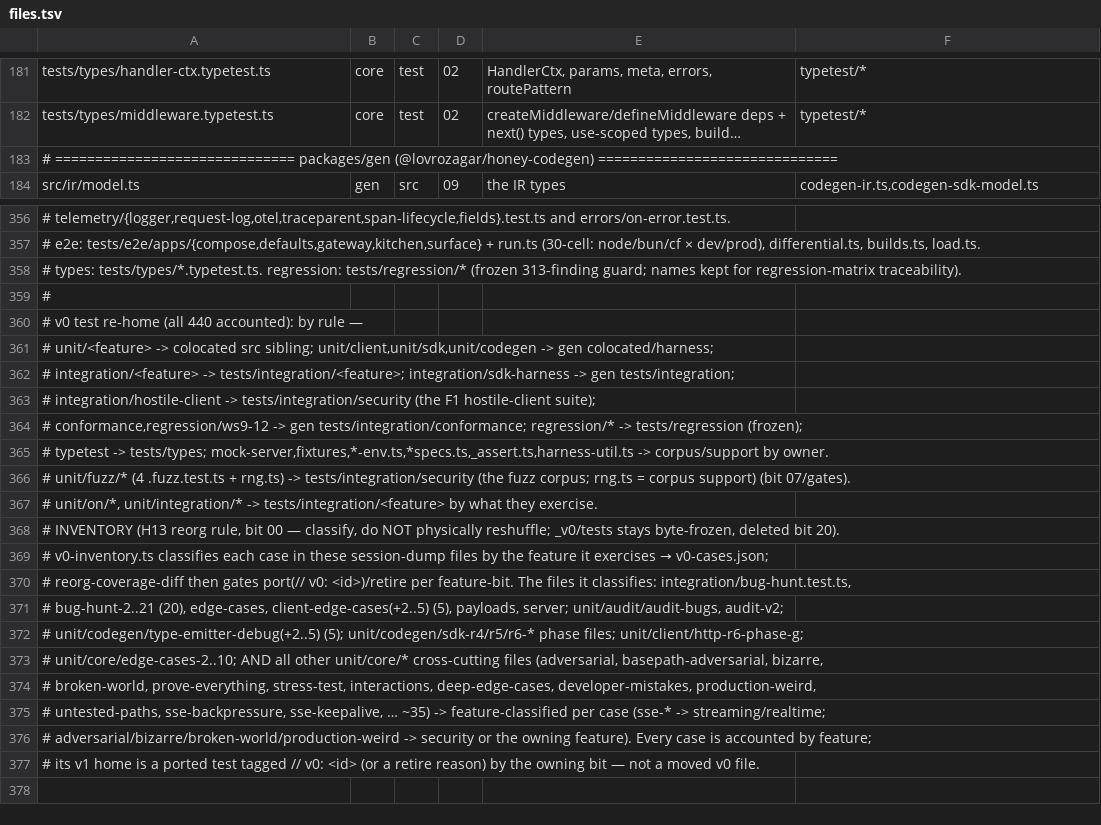
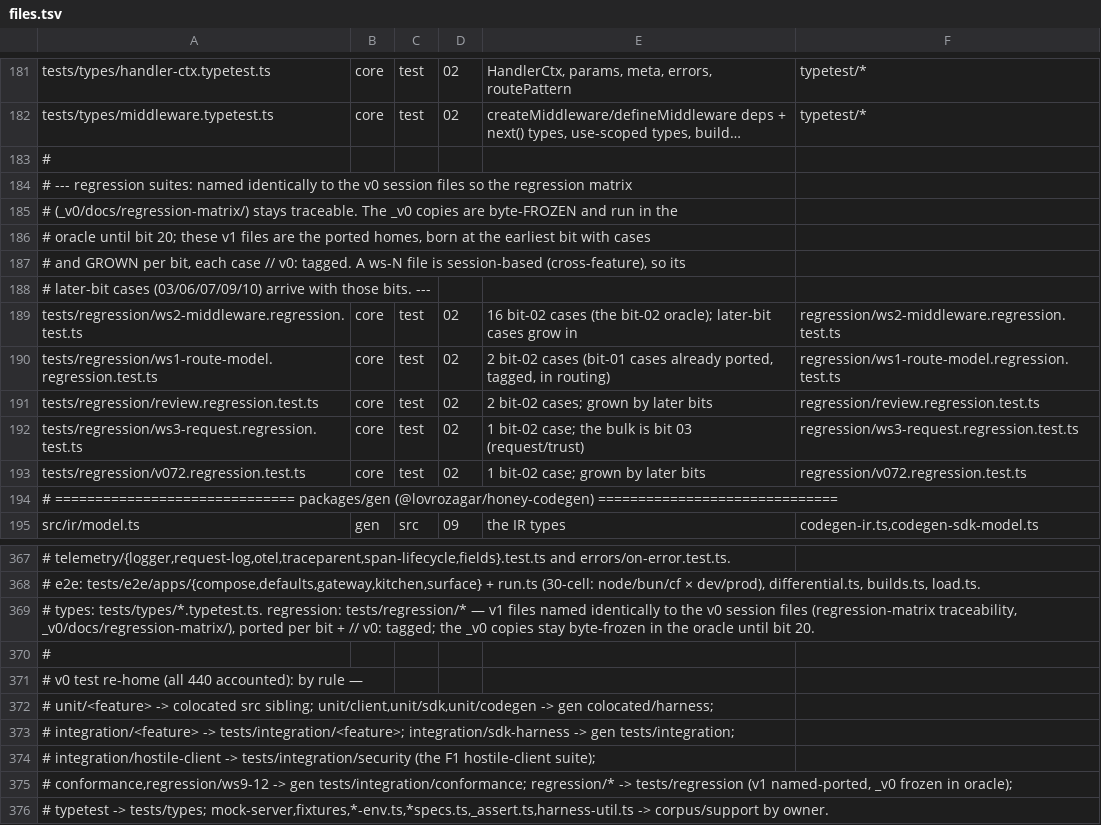
Before and after one commit to workerstack/backend, a TSV file: blueprint/files.tsv, drawn as a sheet; only a part is shown, gaps mark what is left out; the shorter side is filled out with more unchanged rows; long unchanged cells end in …; addresses are those after the commit; the diff names each change by its address in the sheet, - before the commit and + after, or states it on an @@ line.

Commit message:
docs(blueprint): bit-02 regression suite rows + ctx.errors tightening note
Add v1 tests/regression rows named identically to the v0 session files
(ws2-middleware, ws1-route-model, review, ws3-request, v072) so the regression
matrix stays traceable; the _v0 copies stay byte-frozen in the oracle until bit
20, these are the ported homes born-and-grown per bit + // v0: tagged. Clarify
the files.tsv regression mapping (v1 named-ported vs _v0 frozen). Note the
deliberate ctx.errors type tightening (declared keys only; v0's wide index
signature let a typo typecheck then call undefined).

```diff
--- a/blueprint/files.tsv
+++ b/blueprint/files.tsv
+row 183: #
+row 184: # --- regression suites: named identically to the v0 session files so the regression matrix
+row 185: # (_v0/docs/regression-matrix/) stays traceable. The _v0 copies are byte-FROZEN and run in the
+row 186: # oracle until bit 20; these v1 files are the ported homes, born at the earliest bit with cases
+row 187: # and GROWN per bit, each case // v0: tagged. A ws-N file is session-based (cross-feature), so its
+row 188: # later-bit cases (03/06/07/09/10) arrive with those bits. ---
+row 189: tests/regression/ws2-middleware.regression.test.ts | core | test | 02 | 16 bit-02 cases (the bit-02 oracle); later-bit cases grow in | regression/ws2-middleware.regression.test.ts
+row 190: tests/regression/ws1-route-model.regression.test.ts | core | test | 02 | 2 bit-02 cases (bit-01 cases already ported, tagged, in routing) | regression/ws1-route-model.regression.test.ts
+row 191: tests/regression/review.regression.test.ts | core | test | 02 | 2 bit-02 cases; grown by later bits | regression/review.regression.test.ts
+row 192: tests/regression/ws3-request.regression.test.ts | core | test | 02 | 1 bit-02 case; the bulk is bit 03 (request/trust) | regression/ws3-request.regression.test.ts
+row 193: tests/regression/v072.regression.test.ts | core | test | 02 | 1 bit-02 case; grown by later bits | regression/v072.regression.test.ts
-A369: …regression: tests/regression/* (frozen 313-finding guard; names kept for regression-matrix traceability).
+A369: …regression: tests/regression/* — v1 files named identically to the v0 session files (regression-matrix traceability, _v0/docs/regression-matrix/), ported per bit + // v0: tagged; the _v0 copies stay byte-frozen in the oracle until bit 20.
-A375: …-> tests/regression (frozen);
+A375: …-> tests/regression (v1 named-ported, _v0 frozen in oracle);
```
Also changed, not shown: 1 other file.
